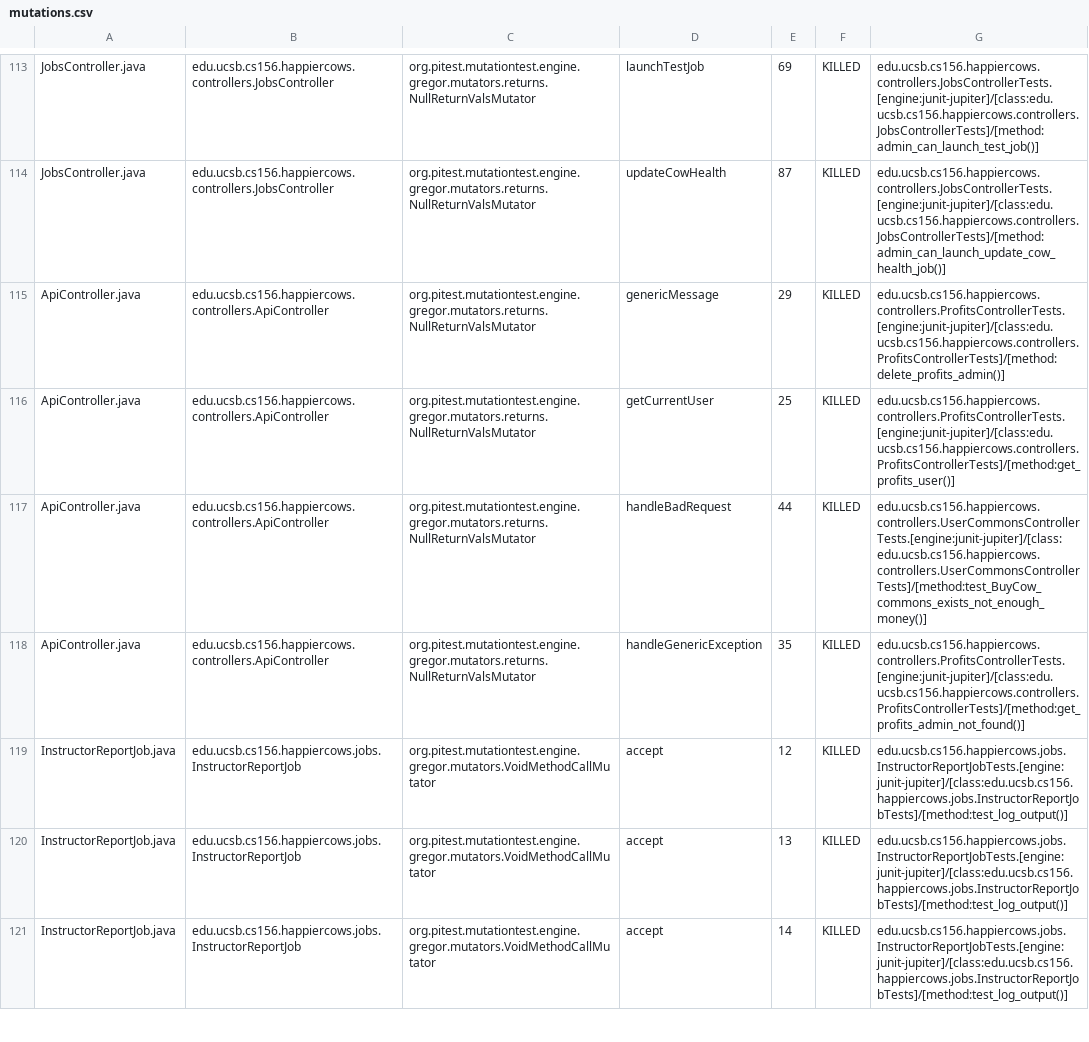
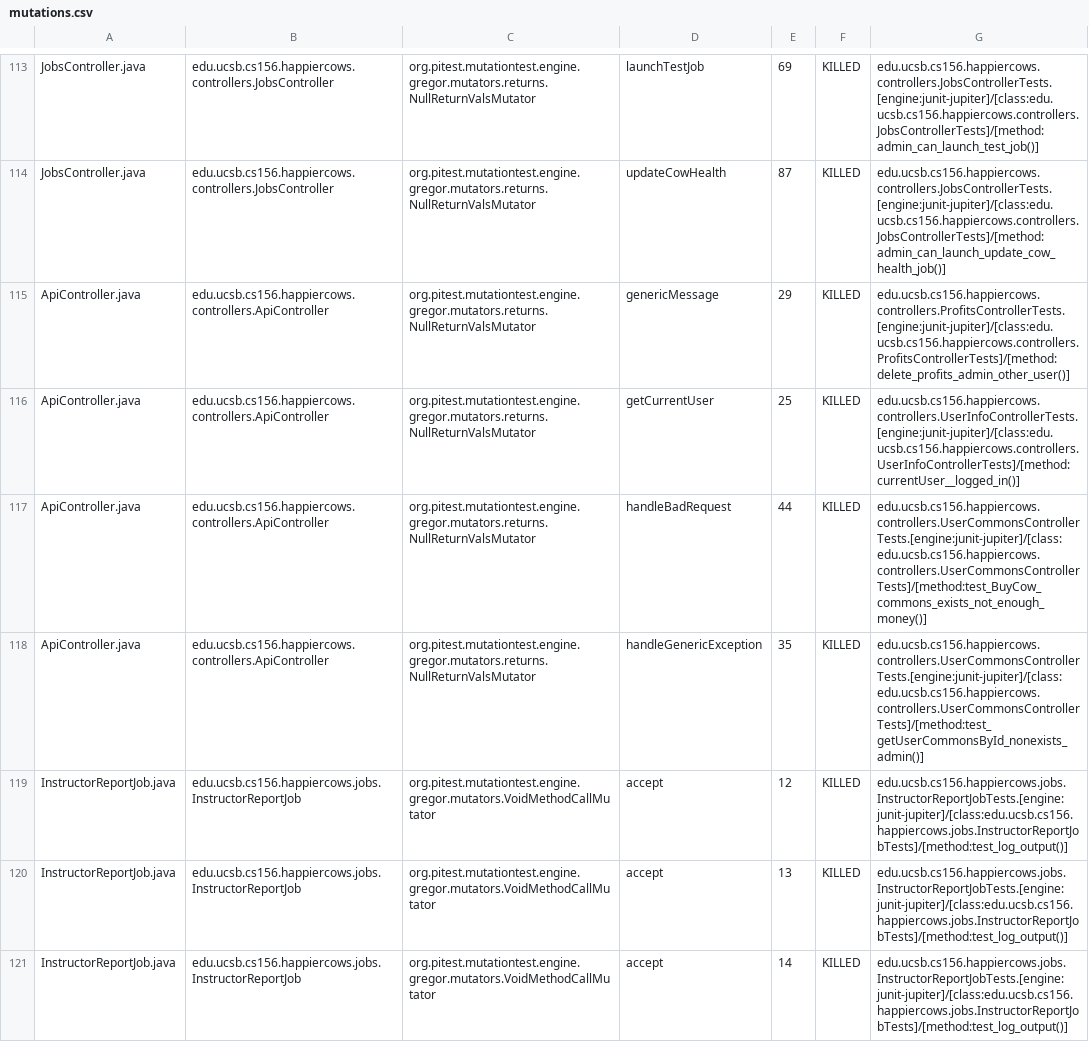
Before and after one commit to ucsb-cs156/proj-happycows, a CSV file: pitest/mutations.csv, drawn as a sheet; only a part is shown, gaps mark what is left out; the diff covers the shown part only.

Commit message:
Deploying to gh-pages from @ ucsb-cs156/proj-happycows@687438ace344c0b13f9b8c40db4ce1ab152503c4 🚀

```diff
--- a/pitest/mutations.csv
+++ b/pitest/mutations.csv
@@ -114,6 +114,6 @@ JobsController.java,edu.ucsb.cs156.happiercows.controllers.JobsController,org.pi
 JobsController.java,edu.ucsb.cs156.happiercows.controllers.JobsController,org.pitest.mutationtest.engine.gregor.mutators.returns.NullReturnValsMutator,updateCowHealth,87,KILLED,edu.ucsb.cs156.happiercows.controllers.JobsControllerTests.[engine:junit-jupiter]/[class:edu.ucsb.cs156.happiercows.controllers.JobsControllerTests]/[method:admin_can_launch_update_cow_health_job()]
-ApiController.java,edu.ucsb.cs156.happiercows.controllers.ApiController,org.pitest.mutationtest.engine.gregor.mutators.returns.NullReturnValsMutator,genericMessage,29,KILLED,edu.ucsb.cs156.happiercows.controllers.ProfitsControllerTests.[engine:junit-jupiter]/[class:edu.ucsb.cs156.happiercows.controllers.ProfitsControllerTests]/[method:delete_profits_admin()]
-ApiController.java,edu.ucsb.cs156.happiercows.controllers.ApiController,org.pitest.mutationtest.engine.gregor.mutators.returns.NullReturnValsMutator,getCurrentUser,25,KILLED,edu.ucsb.cs156.happiercows.controllers.ProfitsControllerTests.[engine:junit-jupiter]/[class:edu.ucsb.cs156.happiercows.controllers.ProfitsControllerTests]/[method:get_profits_user()]
+ApiController.java,edu.ucsb.cs156.happiercows.controllers.ApiController,org.pitest.mutationtest.engine.gregor.mutators.returns.NullReturnValsMutator,genericMessage,29,KILLED,edu.ucsb.cs156.happiercows.controllers.ProfitsControllerTests.[engine:junit-jupiter]/[class:edu.ucsb.cs156.happiercows.controllers.ProfitsControllerTests]/[method:delete_profits_admin_other_user()]
+ApiController.java,edu.ucsb.cs156.happiercows.controllers.ApiController,org.pitest.mutationtest.engine.gregor.mutators.returns.NullReturnValsMutator,getCurrentUser,25,KILLED,edu.ucsb.cs156.happiercows.controllers.UserInfoControllerTests.[engine:junit-jupiter]/[class:edu.ucsb.cs156.happiercows.controllers.UserInfoControllerTests]/[method:currentUser__logged_in()]
 ApiController.java,edu.ucsb.cs156.happiercows.controllers.ApiController,org.pitest.mutationtest.engine.gregor.mutators.returns.NullReturnValsMutator,handleBadRequest,44,KILLED,edu.ucsb.cs156.happiercows.controllers.UserCommonsControllerTests.[engine:junit-jupiter]/[class:edu.ucsb.cs156.happiercows.controllers.UserCommonsControllerTests]/[method:test_BuyCow_commons_exists_not_enough_money()]
-ApiController.java,edu.ucsb.cs156.happiercows.controllers.ApiController,org.pitest.mutationtest.engine.gregor.mutators.returns.NullReturnValsMutator,handleGenericException,35,KILLED,edu.ucsb.cs156.happiercows.controllers.ProfitsControllerTests.[engine:junit-jupiter]/[class:edu.ucsb.cs156.happiercows.controllers.ProfitsControllerTests]/[method:get_profits_admin_not_found()]
+ApiController.java,edu.ucsb.cs156.happiercows.controllers.ApiController,org.pitest.mutationtest.engine.gregor.mutators.returns.NullReturnValsMutator,handleGenericException,35,KILLED,edu.ucsb.cs156.happiercows.controllers.UserCommonsControllerTests.[engine:junit-jupiter]/[class:edu.ucsb.cs156.happiercows.controllers.UserCommonsControllerTests]/[method:test_getUserCommonsById_nonexists_admin()]
 InstructorReportJob.java,edu.ucsb.cs156.happiercows.jobs.InstructorReportJob,org.pitest.mutationtest.engine.gregor.mutators.VoidMethodCallMutator,accept,12,KILLED,edu.ucsb.cs156.happiercows.jobs.InstructorReportJobTests.[engine:junit-jupiter]/[class:edu.ucsb.cs156.happiercows.jobs.InstructorReportJobTests]/[method:test_log_output()]
```
Also changed, not shown: 29 edited cells elsewhere in this file, 21 other files.
